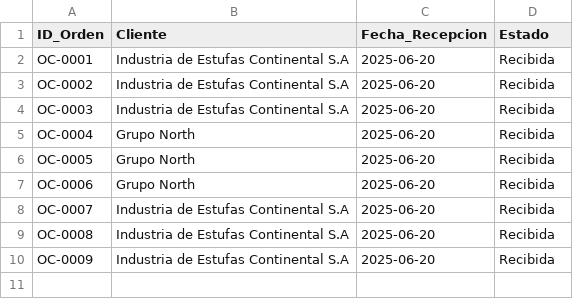
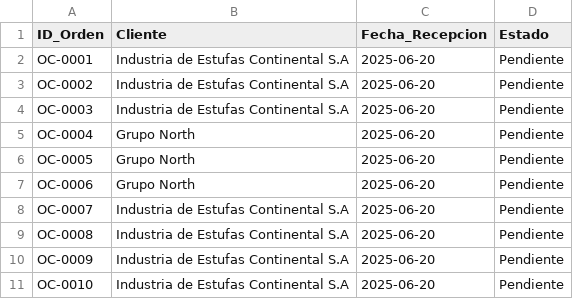
Before and after one commit to Inguz01/produccion_app, a CSV file: datos/ordenes_compra.csv, drawn as a sheet.

Commit message:
Se agrega módulo para seguimiento de las órdenes de compra

```diff
--- a/datos/ordenes_compra.csv
+++ b/datos/ordenes_compra.csv
@@ -1,10 +1,11 @@
 ID_Orden,Cliente,Fecha_Recepcion,Estado
-OC-0001,Industria de Estufas Continental S.A,2025-06-20,Recibida
-OC-0002,Industria de Estufas Continental S.A,2025-06-20,Recibida
-OC-0003,Industria de Estufas Continental S.A,2025-06-20,Recibida
-OC-0004,Grupo North,2025-06-20,Recibida
-OC-0005,Grupo North,2025-06-20,Recibida
-OC-0006,Grupo North,2025-06-20,Recibida
-OC-0007,Industria de Estufas Continental S.A,2025-06-20,Recibida
-OC-0008,Industria de Estufas Continental S.A,2025-06-20,Recibida
-OC-0009,Industria de Estufas Continental S.A,2025-06-20,Recibida
+OC-0001,Industria de Estufas Continental S.A,2025-06-20,Pendiente
+OC-0002,Industria de Estufas Continental S.A,2025-06-20,Pendiente
+OC-0003,Industria de Estufas Continental S.A,2025-06-20,Pendiente
+OC-0004,Grupo North,2025-06-20,Pendiente
+OC-0005,Grupo North,2025-06-20,Pendiente
+OC-0006,Grupo North,2025-06-20,Pendiente
+OC-0007,Industria de Estufas Continental S.A,2025-06-20,Pendiente
+OC-0008,Industria de Estufas Continental S.A,2025-06-20,Pendiente
+OC-0009,Industria de Estufas Continental S.A,2025-06-20,Pendiente
+OC-0010,Industria de Estufas Continental S.A,2025-06-20,Pendiente
```
Also changed, not shown: 2 other files.
